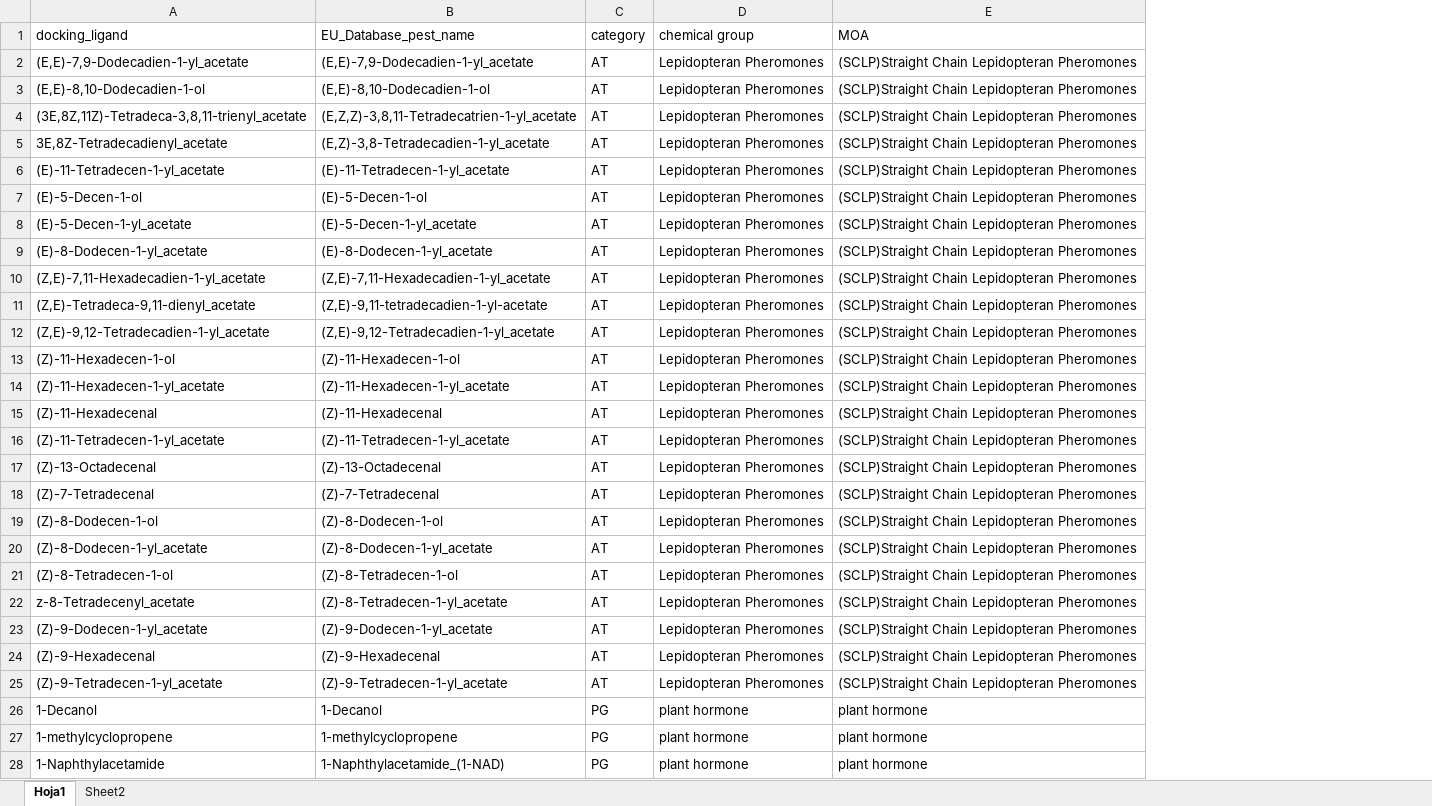
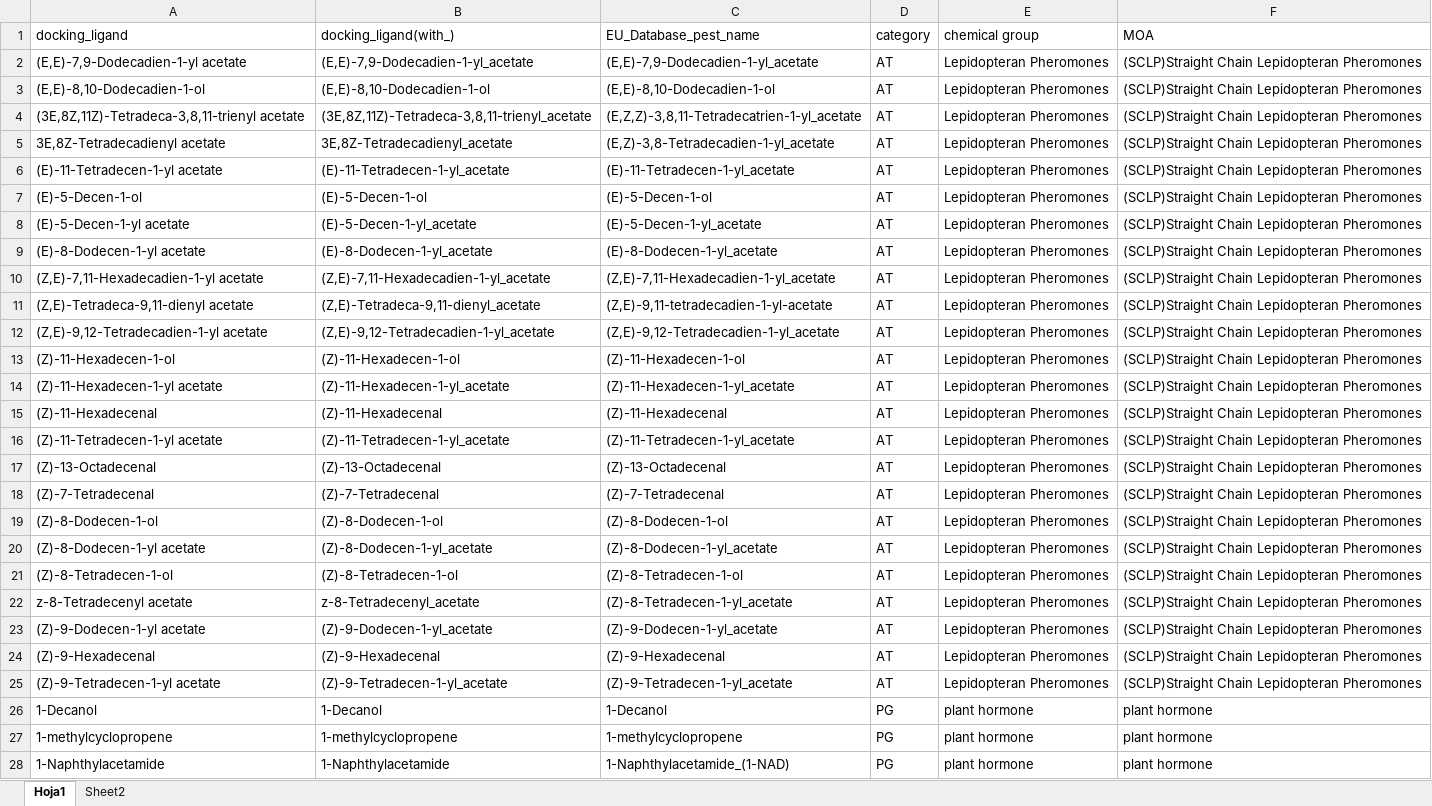
Before and after one commit to mungowz/AUDO4RIAS, an Excel workbook: excel_files/pest_group_MOA.xlsx, sheet Hoja1, drawn as a sheet; only a part is shown; values as stored, in another font and other column widths than the file's, no borders; conditional formats and table styles not drawn; the diff covers the shown part only; the diff names each change by its address in the sheet, - before the commit and + after, or states it on an @@ line.

Commit message:
- Fixed some issues in prepare_ligands.py and extract_3D_structures.py

```diff
--- a/excel_files/pest_group_MOA.xlsx (sheet Hoja1)
+++ b/excel_files/pest_group_MOA.xlsx (sheet Hoja1)
+column B (docking_ligand(with_)), rows 2-28: (E,E)-7,9-Dodecadien-1-yl_acetate | (E,E)-8,10-Dodecadien-1-ol | (3E,8Z,11Z)-Tetradeca-3,8,11-trienyl_acetate | 3E,8Z-Tetradecadienyl_acetate | (E)-11-Tetradecen-1-yl_acetate | (E)-5-Decen-1-ol | (E)-5-Decen-1-yl_acetate | (E)-8-Dodecen-1-yl_acetate | (Z,E)-7,11-Hexadecadien-1-yl_acetate | (Z,E)-Tetradeca-9,11-dienyl_acetate | (Z,E)-9,12-Tetradecadien-1-yl_acetate | (Z)-11-Hexadecen-1-ol | (Z)-11-Hexadecen-1-yl_acetate | (Z)-11-Hexadecenal | (Z)-11-Tetradecen-1-yl_acetate | (Z)-13-Octadecenal | (Z)-7-Tetradecenal | (Z)-8-Dodecen-1-ol | (Z)-8-Dodecen-1-yl_acetate | (Z)-8-Tetradecen-1-ol | z-8-Tetradecenyl_acetate | (Z)-9-Dodecen-1-yl_acetate | (Z)-9-Hexadecenal | (Z)-9-Tetradecen-1-yl_acetate | 1-Decanol | 1-methylcyclopropene | 1-Naphthylacetamide
-A2 (docking_ligand): (E,E)-7,9-Dodecadien-1-yl_acetate
+A2 (docking_ligand): (E,E)-7,9-Dodecadien-1-yl acetate
-A4 (docking_ligand): (3E,8Z,11Z)-Tetradeca-3,8,11-trienyl_acetate
+A4 (docking_ligand): (3E,8Z,11Z)-Tetradeca-3,8,11-trienyl acetate
-A5 (docking_ligand): 3E,8Z-Tetradecadienyl_acetate
+A5 (docking_ligand): 3E,8Z-Tetradecadienyl acetate
-A6 (docking_ligand): (E)-11-Tetradecen-1-yl_acetate
+A6 (docking_ligand): (E)-11-Tetradecen-1-yl acetate
-A8 (docking_ligand): (E)-5-Decen-1-yl_acetate
+A8 (docking_ligand): (E)-5-Decen-1-yl acetate
-A9 (docking_ligand): (E)-8-Dodecen-1-yl_acetate
+A9 (docking_ligand): (E)-8-Dodecen-1-yl acetate
-A10 (docking_ligand): (Z,E)-7,11-Hexadecadien-1-yl_acetate
+A10 (docking_ligand): (Z,E)-7,11-Hexadecadien-1-yl acetate
-A11 (docking_ligand): (Z,E)-Tetradeca-9,11-dienyl_acetate
+A11 (docking_ligand): (Z,E)-Tetradeca-9,11-dienyl acetate
-A12 (docking_ligand): (Z,E)-9,12-Tetradecadien-1-yl_acetate
+A12 (docking_ligand): (Z,E)-9,12-Tetradecadien-1-yl acetate
-A14 (docking_ligand): (Z)-11-Hexadecen-1-yl_acetate
+A14 (docking_ligand): (Z)-11-Hexadecen-1-yl acetate
-A16 (docking_ligand): (Z)-11-Tetradecen-1-yl_acetate
+A16 (docking_ligand): (Z)-11-Tetradecen-1-yl acetate
-A20 (docking_ligand): (Z)-8-Dodecen-1-yl_acetate
+A20 (docking_ligand): (Z)-8-Dodecen-1-yl acetate
-A22 (docking_ligand): z-8-Tetradecenyl_acetate
+A22 (docking_ligand): z-8-Tetradecenyl acetate
-A23 (docking_ligand): (Z)-9-Dodecen-1-yl_acetate
+A23 (docking_ligand): (Z)-9-Dodecen-1-yl acetate
-A25 (docking_ligand): (Z)-9-Tetradecen-1-yl_acetate
+A25 (docking_ligand): (Z)-9-Tetradecen-1-yl acetate
```
Also changed, not shown: 29 edited cells elsewhere in this sheet, excel_files/ligands_sdf_output.xlsx, 4 other files.
